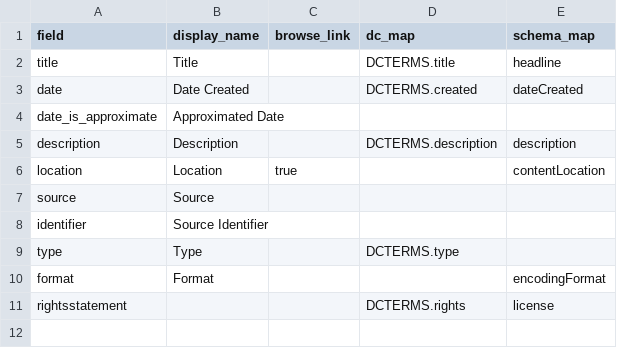
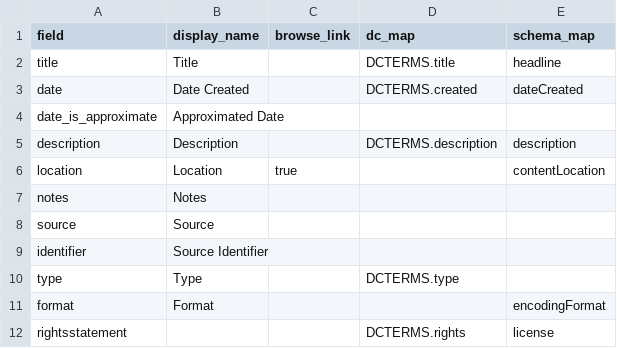
Before and after one commit to uidaholib/collectionbuilder-cdm-template, a CSV file: _data/config-metadata.csv, drawn as a sheet; the diff names each change by its address in the sheet, - before the commit and + after, or states it on an @@ line.

Commit message:
update config metadata

```diff
--- a/_data/config-metadata.csv
+++ b/_data/config-metadata.csv
+row 7: notes | Notes
```
